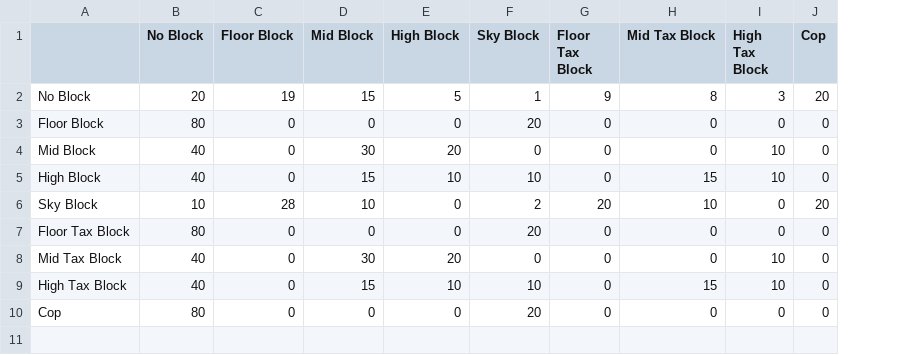
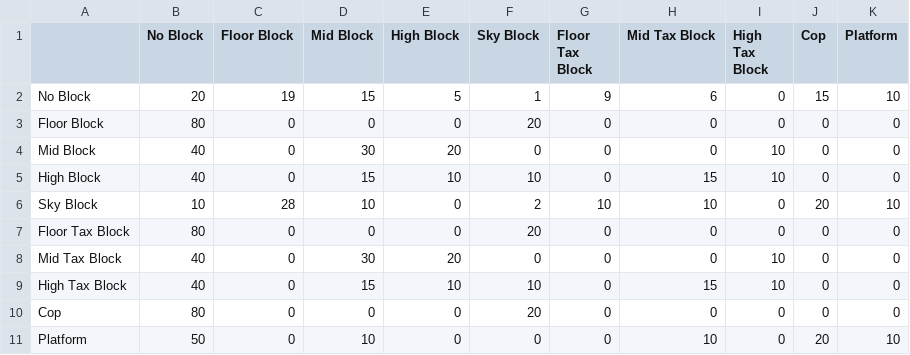
Before and after one commit to dgutkin/Bart-The-Banker, a CSV file: Assets/Resources/probTable.csv, drawn as a sheet; the diff names each change by its address in the sheet, - before the commit and + after, or states it on an @@ line.

Commit message:
added platforms to the game

```diff
--- a/Assets/Resources/probTable.csv
+++ b/Assets/Resources/probTable.csv
+column K (Platform), rows 2-10: 10 | 0 | 0 | 0 | 10 | 0 | 0 | 0 | 0
-H2 (Mid Tax Block): 8
+H2 (Mid Tax Block): 6
-I2 (High Tax Block): 3
+I2 (High Tax Block): 0
-J2 (Cop): 20
+J2 (Cop): 15
-G6 (Floor Tax Block): 20
+G6 (Floor Tax Block): 10
+row 11: Platform | 50 | 0 | 10 | 0 | 0 | 0 | 10 | 0 | 20 | 10
```
Also changed, not shown: Assets/probTable.csv, 11 other files.
